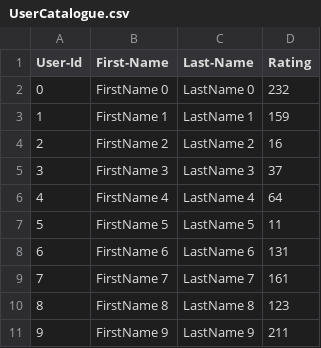
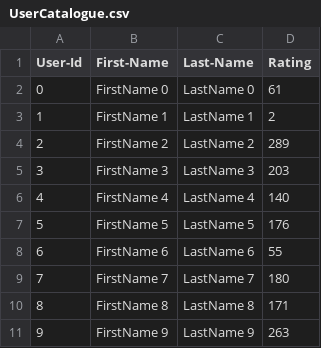
Before and after one commit to YinDongFang/Lab-7, a CSV file: UserCatalogue.csv, drawn as a sheet.

```diff
--- a/UserCatalogue.csv
+++ b/UserCatalogue.csv
@@ -1,11 +1,11 @@
 User-Id,First-Name,Last-Name,Rating
-0,FirstName 0,LastName 0,232
-1,FirstName 1,LastName 1,159
-2,FirstName 2,LastName 2,16
-3,FirstName 3,LastName 3,37
-4,FirstName 4,LastName 4,64
-5,FirstName 5,LastName 5,11
-6,FirstName 6,LastName 6,131
-7,FirstName 7,LastName 7,161
-8,FirstName 8,LastName 8,123
-9,FirstName 9,LastName 9,211
+0,FirstName 0,LastName 0,61
+1,FirstName 1,LastName 1,2
+2,FirstName 2,LastName 2,289
+3,FirstName 3,LastName 3,203
+4,FirstName 4,LastName 4,140
+5,FirstName 5,LastName 5,176
+6,FirstName 6,LastName 6,55
+7,FirstName 7,LastName 7,180
+8,FirstName 8,LastName 8,171
+9,FirstName 9,LastName 9,263
```
Also changed, not shown: CommentData.csv, 4 other files.
